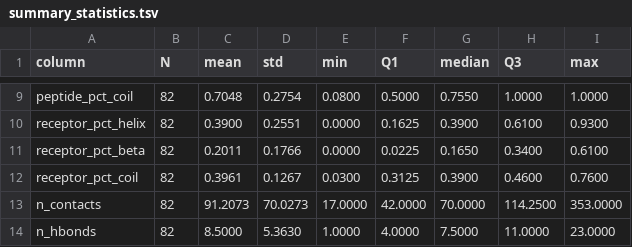
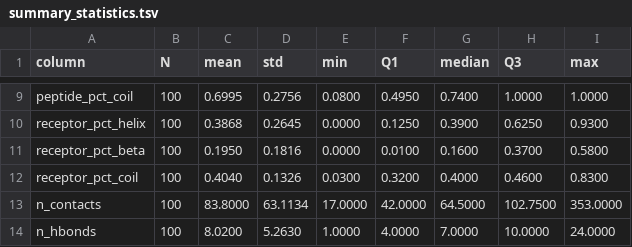
Before and after one commit to AmericaChi/PepXPro, a TSV file: pepxpro_benchmark/v1/plots/summary_statistics.tsv, drawn as a sheet; only a part is shown, gaps mark what is left out; the diff covers the shown part only; the diff names each change by its address in the sheet, - before the commit and + after, or states it on an @@ line.

```diff
--- a/pepxpro_benchmark/v1/plots/summary_statistics.tsv
+++ b/pepxpro_benchmark/v1/plots/summary_statistics.tsv
-B9:B14 (N): 82
+B9:B14 (N): 100
-C9 (mean): 0.7048
+C9 (mean): 0.6995
-D9 (std): 0.2754
+D9 (std): 0.2756
-F9 (Q1): 0.5000
+F9 (Q1): 0.4950
-G9 (median): 0.7550
+G9 (median): 0.7400
-C10 (mean): 0.3900
+C10 (mean): 0.3868
-D10 (std): 0.2551
+D10 (std): 0.2645
-F10 (Q1): 0.1625
+F10 (Q1): 0.1250
-H10 (Q3): 0.6100
+H10 (Q3): 0.6250
-C11 (mean): 0.2011
+C11 (mean): 0.1950
-D11 (std): 0.1766
+D11 (std): 0.1816
-F11 (Q1): 0.0225
+F11 (Q1): 0.0100
-G11 (median): 0.1650
+G11 (median): 0.1600
-H11 (Q3): 0.3400
+H11 (Q3): 0.3700
-I11 (max): 0.6100
+I11 (max): 0.5800
-C12 (mean): 0.3961
+C12 (mean): 0.4040
-D12 (std): 0.1267
+D12 (std): 0.1326
-F12 (Q1): 0.3125
+F12 (Q1): 0.3200
-G12 (median): 0.3900
+G12 (median): 0.4000
-I12 (max): 0.7600
+I12 (max): 0.8300
-C13 (mean): 91.2073
+C13 (mean): 83.8000
-D13 (std): 70.0273
+D13 (std): 63.1134
-G13 (median): 70.0000
+G13 (median): 64.5000
-H13 (Q3): 114.2500
+H13 (Q3): 102.7500
-C14 (mean): 8.5000
+C14 (mean): 8.0200
-D14 (std): 5.3630
+D14 (std): 5.2630
-G14 (median): 7.5000
+G14 (median): 7.0000
-H14 (Q3): 11.0000
+H14 (Q3): 10.0000
-I14 (max): 23.0000
+I14 (max): 24.0000
```
Also changed, not shown: 55 edited cells elsewhere in this file, pepxpro_benchmark/optimization/baseline_stages.tsv, pepxpro_benchmark/optimization/results.tsv, 11 other files.
